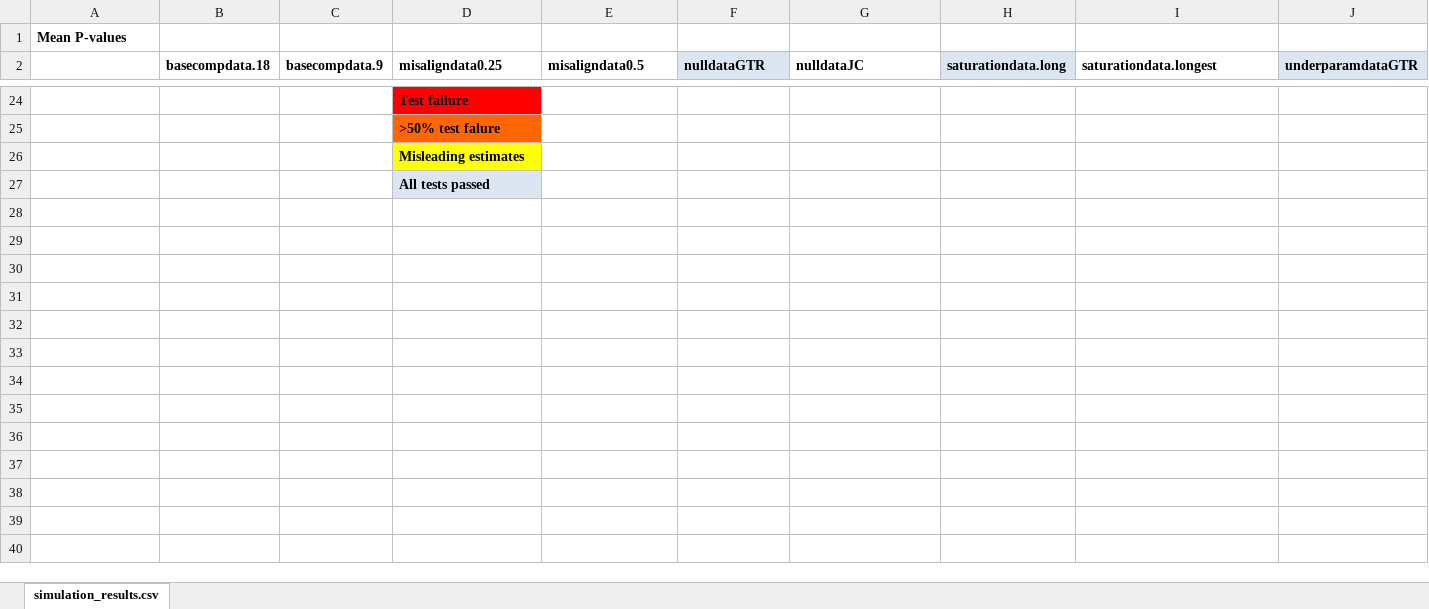
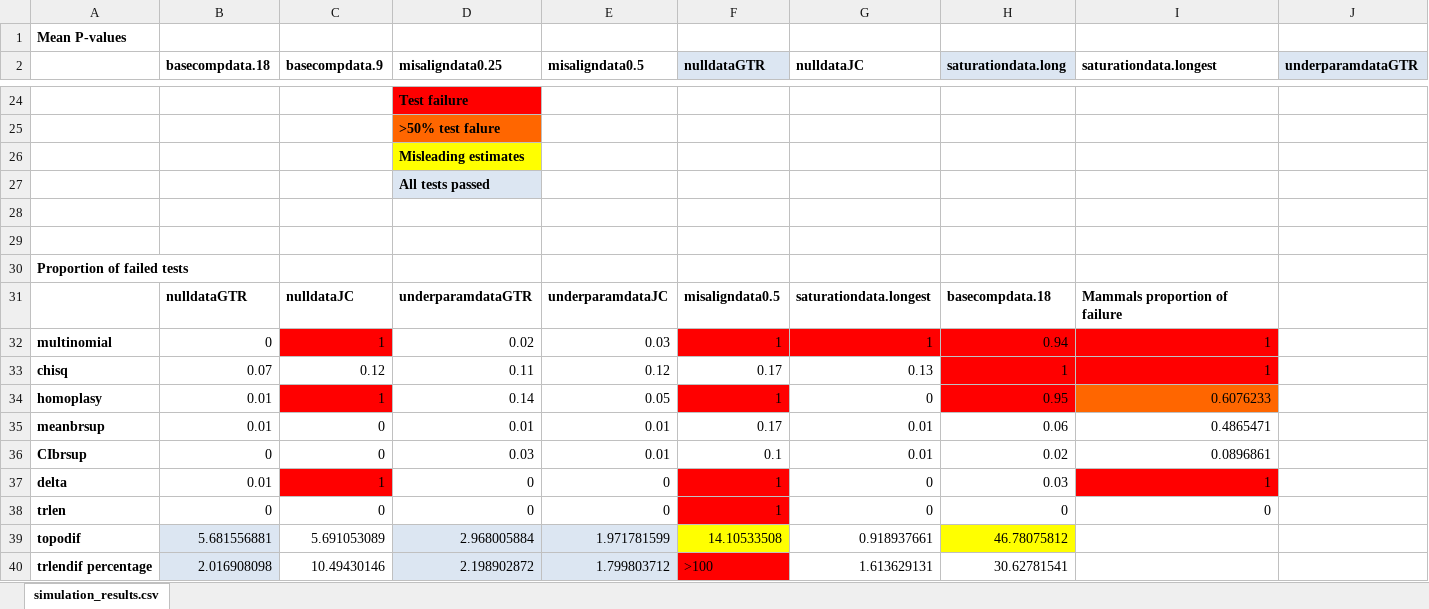
Before and after one commit to duchene/GenomeAdequacy, an Excel workbook: simulation_results.xlsx, sheet simulation_results.csv, drawn as a sheet; only a part is shown, gaps mark what is left out; values as stored, in another font and other column widths than the file's, no borders; rows hold the shown columns only; the diff names each change by its address in the sheet, - before the commit and + after, or states it on an @@ line.

Commit message:
update to results table

```diff
--- a/simulation_results.xlsx (sheet simulation_results.csv)
+++ b/simulation_results.xlsx (sheet simulation_results.csv)
+row 28: (empty)
+row 29: (empty)
+row 30: Proportion of failed tests
+row 31:  | nulldataGTR | nulldataJC | underparamdataGTR | underparamdataJC | misaligndata0.5 | saturationdata.longest | basecompdata.18 | Mammals proportion of failure
+row 32: multinomial | 0 | 1 | 0.02 | 0.03 | 1 | 1 | 0.94 | 1
+row 33: chisq | 0.07 | 0.12 | 0.11 | 0.12 | 0.17 | 0.13 | 1 | 1
+row 34: homoplasy | 0.01 | 1 | 0.14 | 0.05 | 1 | 0 | 0.95 | 0.6076233
+row 35: meanbrsup | 0.01 | 0 | 0.01 | 0.01 | 0.17 | 0.01 | 0.06 | 0.4865471
+row 36: CIbrsup | 0 | 0 | 0.03 | 0.01 | 0.1 | 0.01 | 0.02 | 0.0896861
+row 37: delta | 0.01 | 1 | 0 | 0 | 1 | 0 | 0.03 | 1
+row 38: trlen | 0 | 0 | 0 | 0 | 1 | 0 | 0 | 0
+row 39: topodif | 5.681556881 | 5.691053089 | 2.968005884 | 1.971781599 | 14.10533508 | 0.918937661 | 46.78075812
+row 40: trlendif percentage | 2.016908098 | 10.49430146 | 2.198902872 | 1.799803712 | >100 | 1.613629131 | 30.62781541
```
